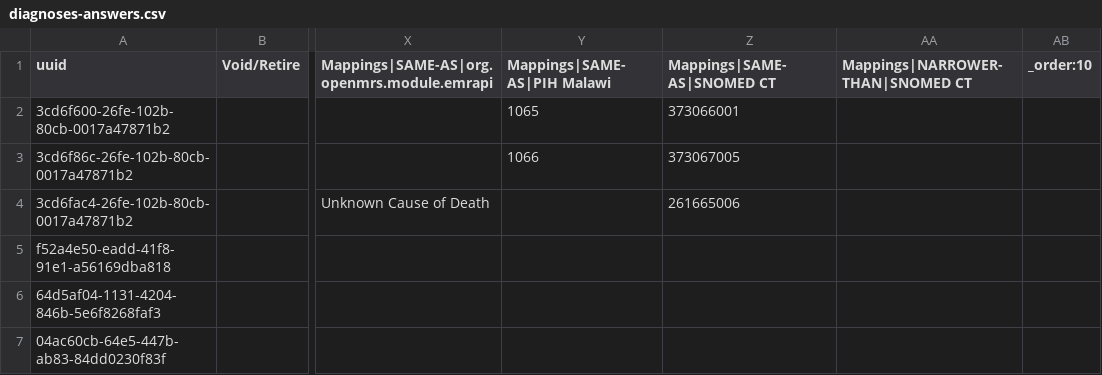
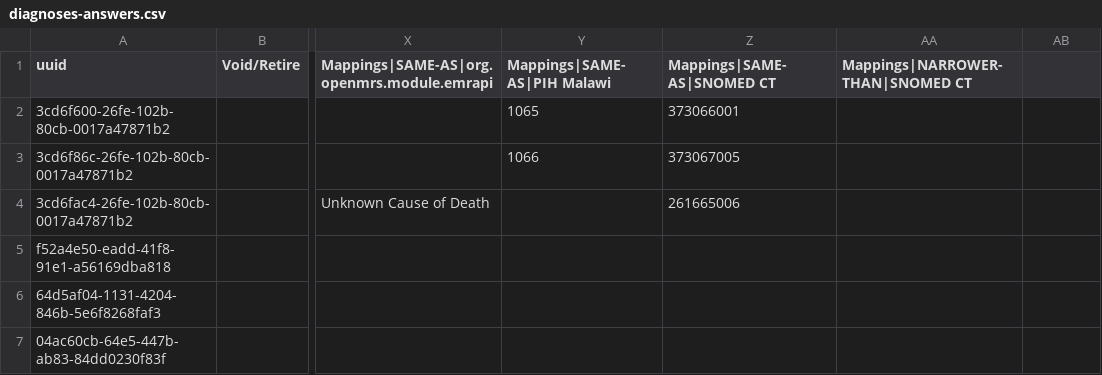
Before and after one commit to PIH/openmrs-config-ces, a CSV file: configuration/concepts/diagnoses-answers.csv, drawn as a sheet; only a part is shown, gaps mark what is left out; the diff names each change by its address in the sheet, - before the commit and + after, or states it on an @@ line.

Commit message:
UHM-6614: Move Mexico Concepts MDS to Initializer for CES add order to diagnoses-answers.csv

```diff
--- a/configuration/concepts/diagnoses-answers.csv
+++ b/configuration/concepts/diagnoses-answers.csv
-AB1: _order:10
+AB1: (empty)
```
